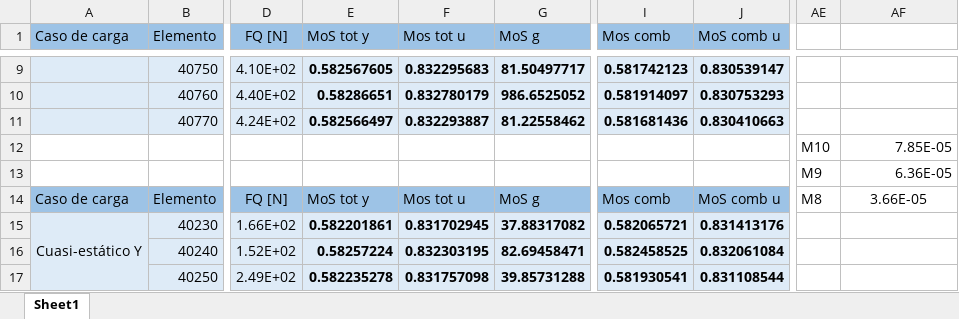
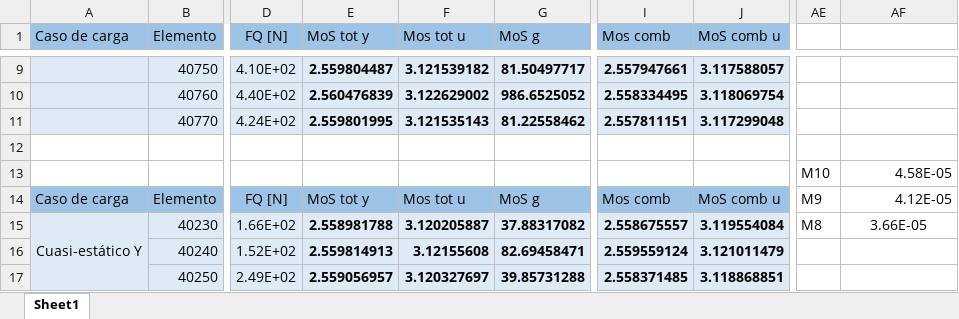
Before and after one commit to temisAP/Practica2_EUE, an Excel workbook: Satelite/Satelite.xlsx, sheet Sheet1, drawn as a sheet; only a part is shown, gaps mark what is left out; values as stored, in another font and other column widths than the file's, no borders; conditional formats not drawn; removed rows and columns are numbered as before the commit, all else as after; rows hold the shown columns only; the diff covers the shown part only; the diff names each change by its address in the sheet, - before the commit and + after, or states it on an @@ line.

```diff
--- a/Satelite/Satelite.xlsx (sheet Sheet1)
+++ b/Satelite/Satelite.xlsx (sheet Sheet1)
-E9 (MoS tot y): 0.582567605
+E9 (MoS tot y): 2.559804487
-F9 (Mos tot u): 0.832295683
+F9 (Mos tot u): 3.121539182
-I9 (Mos comb): 0.581742123
+I9 (Mos comb): 2.557947661
-J9 (MoS comb u): 0.830539147
+J9 (MoS comb u): 3.117588057
-E10 (MoS tot y): 0.58286651
+E10 (MoS tot y): 2.560476839
-F10 (Mos tot u): 0.832780179
+F10 (Mos tot u): 3.122629002
-I10 (Mos comb): 0.581914097
+I10 (Mos comb): 2.558334495
-J10 (MoS comb u): 0.830753293
+J10 (MoS comb u): 3.118069754
-E11 (MoS tot y): 0.582566497
+E11 (MoS tot y): 2.559801995
-F11 (Mos tot u): 0.832293887
+F11 (Mos tot u): 3.121535143
-I11 (Mos comb): 0.581681436
+I11 (Mos comb): 2.557811151
-J11 (MoS comb u): 0.830410663
+J11 (MoS comb u): 3.117299048
-row 12:  |  |  |  |  |  |  |  | M10 | 7.85E-05
+row 12: (empty)
-row 13:  |  |  |  |  |  |  |  | M9 | 6.36E-05
+row 13:  |  |  |  |  |  |  |  | M10 | 4.58E-05
-AE14: M8
+AE14: M9
-AF14: 3.66E-05
+AF14: 4.12E-05
-AF14 alignment: center
+AF14 alignment: right
-E15 (MoS tot y): 0.582201861
+E15 (MoS tot y): 2.558981788
-F15 (Mos tot u): 0.831702945
+F15 (Mos tot u): 3.120205887
-I15 (Mos comb): 0.582065721
+I15 (Mos comb): 2.558675557
-J15 (MoS comb u): 0.831413176
+J15 (MoS comb u): 3.119554084
-AE15: (empty)
+AE15: M8
-AF15: (empty)
+AF15: 3.66E-05
-E16 (MoS tot y): 0.58257224
+E16 (MoS tot y): 2.559814913
-F16 (Mos tot u): 0.832303195
+F16 (Mos tot u): 3.12155608
-I16 (Mos comb): 0.582458525
+I16 (Mos comb): 2.559559124
-J16 (MoS comb u): 0.832061084
+J16 (MoS comb u): 3.121011479
-E17 (MoS tot y): 0.582235278
+E17 (MoS tot y): 2.559056957
-F17 (Mos tot u): 0.831757098
+F17 (Mos tot u): 3.120327697
-I17 (Mos comb): 0.581930541
+I17 (Mos comb): 2.558371485
-J17 (MoS comb u): 0.831108544
+J17 (MoS comb u): 3.118868851
```
Also changed, not shown: 11 added rows, 437 edited cells, cell formats and merged cells elsewhere in this sheet, 8 other files.
